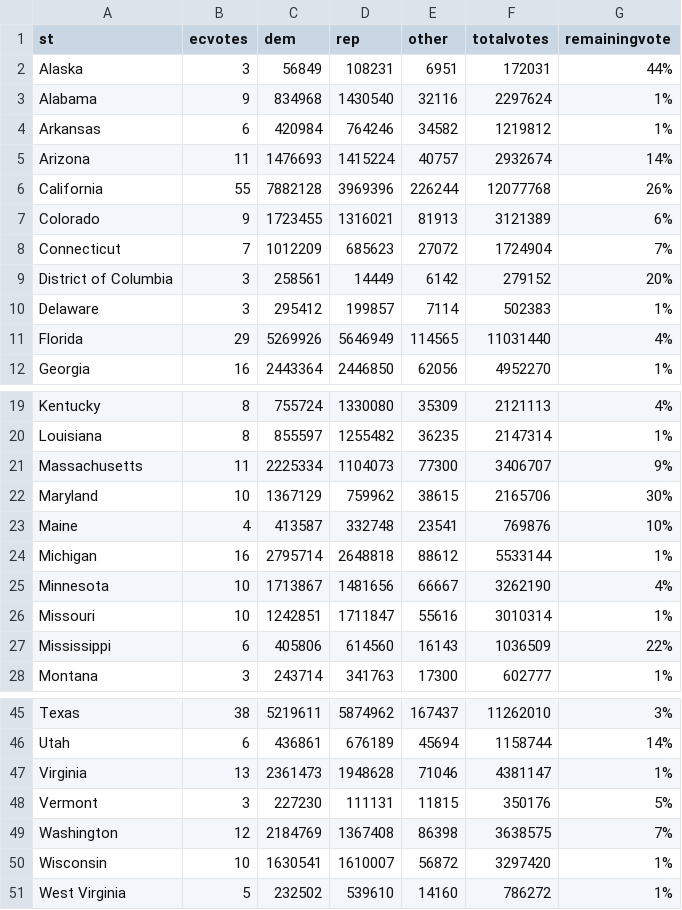
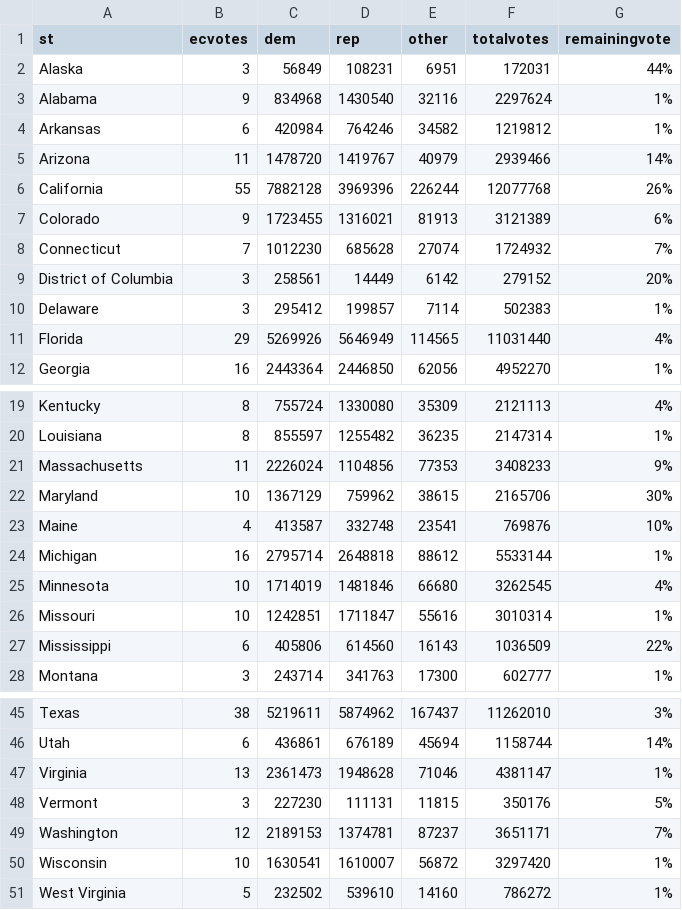
Before and after one commit to jcervas/2020-Elections, a CSV file: pres2020.csv, drawn as a sheet; only a part is shown, gaps mark what is left out.

```diff
--- a/pres2020.csv
+++ b/pres2020.csv
@@ -4,6 +4,6 @@
 "Arkansas",6,420984,764246,34582,1219812,"1%"
-"Arizona",11,1476693,1415224,40757,2932674,"14%"
+"Arizona",11,1478720,1419767,40979,2939466,"14%"
 "California",55,7882128,3969396,226244,12077768,"26%"
 "Colorado",9,1723455,1316021,81913,3121389,"6%"
-"Connecticut",7,1012209,685623,27072,1724904,"7%"
+"Connecticut",7,1012230,685628,27074,1724932,"7%"
 "District of Columbia",3,258561,14449,6142,279152,"20%"
@@ -20,3 +20,3 @@
 "Louisiana",8,855597,1255482,36235,2147314,"1%"
-"Massachusetts",11,2225334,1104073,77300,3406707,"9%"
+"Massachusetts",11,2226024,1104856,77353,3408233,"9%"
 "Maryland",10,1367129,759962,38615,2165706,"30%"
@@ -24,3 +24,3 @@
 "Michigan",16,2795714,2648818,88612,5533144,"1%"
-"Minnesota",10,1713867,1481656,66667,3262190,"4%"
+"Minnesota",10,1714019,1481846,66680,3262545,"4%"
 "Missouri",10,1242851,1711847,55616,3010314,"1%"
@@ -48,3 +48,3 @@
 "Vermont",3,227230,111131,11815,350176,"5%"
-"Washington",12,2184769,1367408,86398,3638575,"7%"
+"Washington",12,2189153,1374781,87237,3651171,"7%"
 "Wisconsin",10,1630541,1610007,56872,3297420,"1%"
```
Also changed, not shown: counties2020.csv, house2020.csv.
